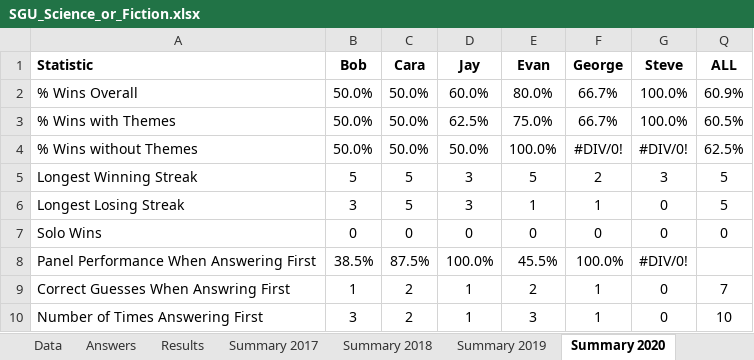
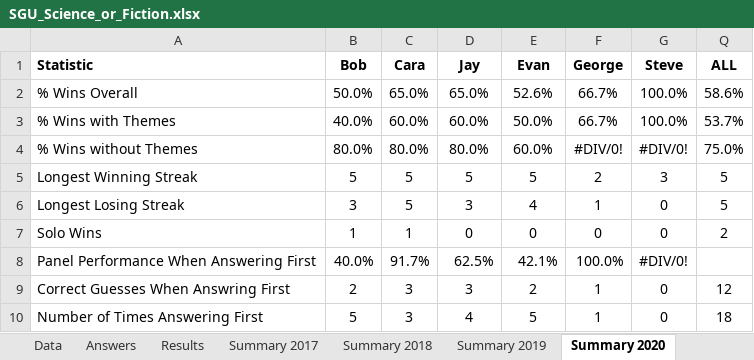
Before and after one commit to wayneheller/SGU_Science_or_Fiction, an Excel workbook: SGU_Science_or_Fiction.xlsx, sheet Summary 2020, drawn as a sheet; only a part is shown; values as stored, in another font and other column widths than the file's, no borders; conditional formats not drawn; the diff covers the shown part only; the diff names each change by its address in the sheet, - before the commit and + after, or states it on an @@ line.

```diff
--- a/SGU_Science_or_Fiction.xlsx (sheet Summary 2020)
+++ b/SGU_Science_or_Fiction.xlsx (sheet Summary 2020)
-C2 (Cara): 50.0%
+C2 (Cara): 65.0%
-D2 (Jay): 60.0%
+D2 (Jay): 65.0%
-E2 (Evan): 80.0%
+E2 (Evan): 52.6%
-Q2 (ALL): 60.9%
+Q2 (ALL): 58.6%
-B3 (Bob): 50.0%
+B3 (Bob): 40.0%
-C3 (Cara): 50.0%
+C3 (Cara): 60.0%
-D3 (Jay): 62.5%
+D3 (Jay): 60.0%
-E3 (Evan): 75.0%
+E3 (Evan): 50.0%
-Q3 (ALL): 60.5%
+Q3 (ALL): 53.7%
-B4 (Bob): 50.0%
+B4 (Bob): 80.0%
-C4 (Cara): 50.0%
+C4 (Cara): 80.0%
-D4 (Jay): 50.0%
+D4 (Jay): 80.0%
-E4 (Evan): 100.0%
+E4 (Evan): 60.0%
-Q4 (ALL): 62.5%
+Q4 (ALL): 75.0%
-D5 (Jay): 3
+D5 (Jay): 5
-E6 (Evan): 1
+E6 (Evan): 4
-B7 (Bob): 0
+B7 (Bob): 1
-C7 (Cara): 0
+C7 (Cara): 1
-Q7 (ALL): 0
+Q7 (ALL): 2
-B8 (Bob): 38.5%
+B8 (Bob): 40.0%
-C8 (Cara): 87.5%
+C8 (Cara): 91.7%
-D8 (Jay): 100.0%
+D8 (Jay): 62.5%
-E8 (Evan): 45.5%
+E8 (Evan): 42.1%
-B9 (Bob): 1
+B9 (Bob): 2
-C9:C10 (Cara): 2
+C9:C10 (Cara): 3
-D9 (Jay): 1
+D9 (Jay): 3
-Q9 (ALL): 7
+Q9 (ALL): 12
-B10 (Bob): 3
+B10 (Bob): 5
-D10 (Jay): 1
+D10 (Jay): 4
-E10 (Evan): 3
+E10 (Evan): 5
-Q10 (ALL): 10
+Q10 (ALL): 18
```
Also changed, not shown: 41 edited cells elsewhere in this sheet, sheet Results, sheet Answers, sheet Data, 2 other files.
